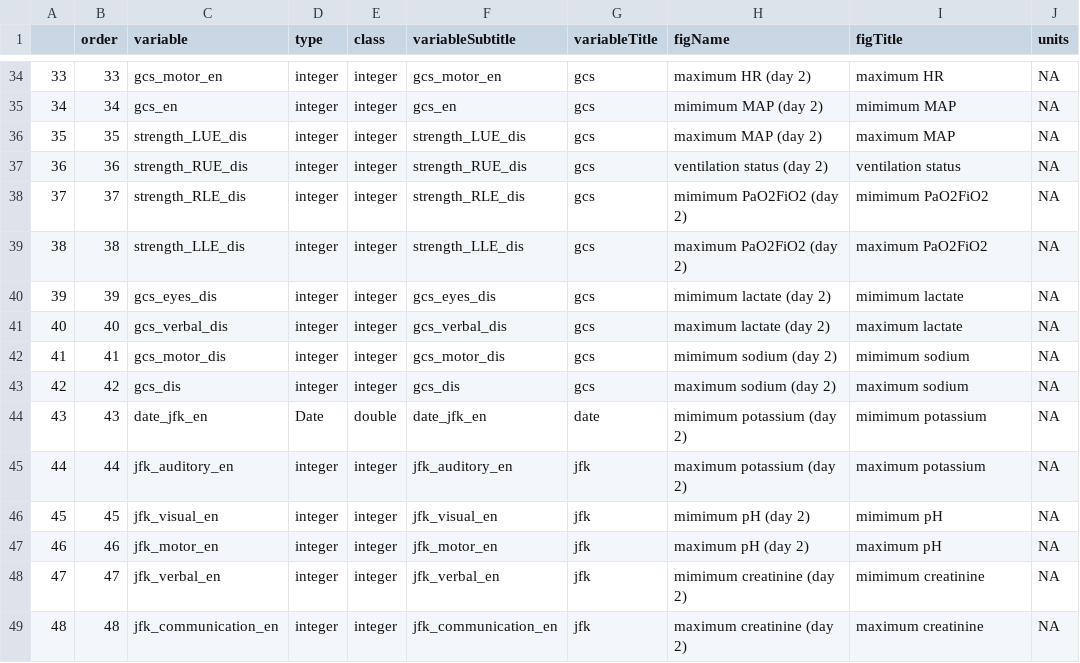
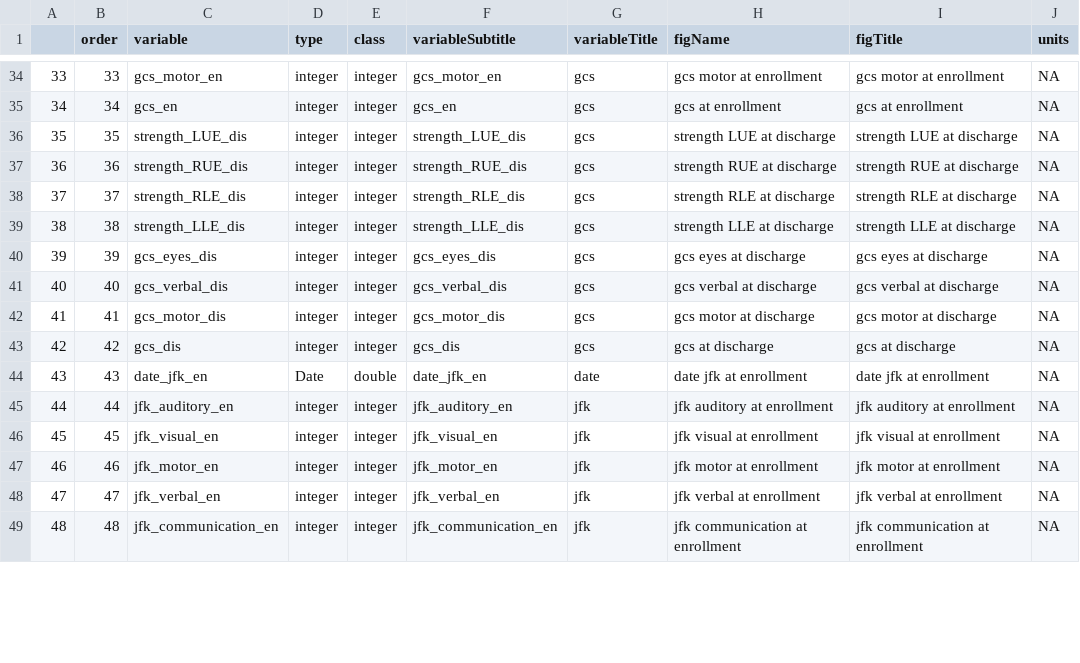
Before and after one commit to sbhattacharyay/nims, a CSV file: clinical_data/clinicalVariableList.csv, drawn as a sheet; only a part is shown, gaps mark what is left out; the diff covers the shown part only.

```diff
--- a/clinical_data/clinicalVariableList.csv
+++ b/clinical_data/clinicalVariableList.csv
@@ -34,16 +34,16 @@
-"33",33,"gcs_motor_en","integer","integer","gcs_motor_en","gcs","maximum HR (day 2)","maximum HR",NA
-"34",34,"gcs_en","integer","integer","gcs_en","gcs","mimimum MAP (day 2)","mimimum MAP",NA
-"35",35,"strength_LUE_dis","integer","integer","strength_LUE_dis","gcs","maximum MAP (day 2)","maximum MAP",NA
-"36",36,"strength_RUE_dis","integer","integer","strength_RUE_dis","gcs","ventilation status (day 2)","ventilation status",NA
-"37",37,"strength_RLE_dis","integer","integer","strength_RLE_dis","gcs","mimimum PaO2FiO2 (day 2)","mimimum PaO2FiO2",NA
-"38",38,"strength_LLE_dis","integer","integer","strength_LLE_dis","gcs","maximum PaO2FiO2 (day 2)","maximum PaO2FiO2",NA
-"39",39,"gcs_eyes_dis","integer","integer","gcs_eyes_dis","gcs","mimimum lactate (day 2)","mimimum lactate",NA
-"40",40,"gcs_verbal_dis","integer","integer","gcs_verbal_dis","gcs","maximum lactate (day 2)","maximum lactate",NA
-"41",41,"gcs_motor_dis","integer","integer","gcs_motor_dis","gcs","mimimum sodium (day 2)","mimimum sodium",NA
-"42",42,"gcs_dis","integer","integer","gcs_dis","gcs","maximum sodium (day 2)","maximum sodium",NA
-"43",43,"date_jfk_en","Date","double","date_jfk_en","date","mimimum potassium (day 2)","mimimum potassium",NA
-"44",44,"jfk_auditory_en","integer","integer","jfk_auditory_en","jfk","maximum potassium (day 2)","maximum potassium",NA
-"45",45,"jfk_visual_en","integer","integer","jfk_visual_en","jfk","mimimum pH (day 2)","mimimum pH",NA
-"46",46,"jfk_motor_en","integer","integer","jfk_motor_en","jfk","maximum pH (day 2)","maximum pH",NA
-"47",47,"jfk_verbal_en","integer","integer","jfk_verbal_en","jfk","mimimum creatinine (day 2)","mimimum creatinine",NA
-"48",48,"jfk_communication_en","integer","integer","jfk_communication_en","jfk","maximum creatinine (day 2)","maximum creatinine",NA
+"33",33,"gcs_motor_en","integer","integer","gcs_motor_en","gcs","gcs motor at enrollment","gcs motor at enrollment",NA
+"34",34,"gcs_en","integer","integer","gcs_en","gcs","gcs at enrollment","gcs at enrollment",NA
+"35",35,"strength_LUE_dis","integer","integer","strength_LUE_dis","gcs","strength LUE at discharge","strength LUE at discharge",NA
+"36",36,"strength_RUE_dis","integer","integer","strength_RUE_dis","gcs","strength RUE at discharge","strength RUE at discharge",NA
+"37",37,"strength_RLE_dis","integer","integer","strength_RLE_dis","gcs","strength RLE at discharge","strength RLE at discharge",NA
+"38",38,"strength_LLE_dis","integer","integer","strength_LLE_dis","gcs","strength LLE at discharge","strength LLE at discharge",NA
+"39",39,"gcs_eyes_dis","integer","integer","gcs_eyes_dis","gcs","gcs eyes at discharge","gcs eyes at discharge",NA
+"40",40,"gcs_verbal_dis","integer","integer","gcs_verbal_dis","gcs","gcs verbal at discharge","gcs verbal at discharge",NA
+"41",41,"gcs_motor_dis","integer","integer","gcs_motor_dis","gcs","gcs motor at discharge","gcs motor at discharge",NA
+"42",42,"gcs_dis","integer","integer","gcs_dis","gcs","gcs at discharge","gcs at discharge",NA
+"43",43,"date_jfk_en","Date","double","date_jfk_en","date","date jfk at enrollment","date jfk at enrollment",NA
+"44",44,"jfk_auditory_en","integer","integer","jfk_auditory_en","jfk","jfk auditory at enrollment","jfk auditory at enrollment",NA
+"45",45,"jfk_visual_en","integer","integer","jfk_visual_en","jfk","jfk visual at enrollment","jfk visual at enrollment",NA
+"46",46,"jfk_motor_en","integer","integer","jfk_motor_en","jfk","jfk motor at enrollment","jfk motor at enrollment",NA
+"47",47,"jfk_verbal_en","integer","integer","jfk_verbal_en","jfk","jfk verbal at enrollment","jfk verbal at enrollment",NA
+"48",48,"jfk_communication_en","integer","integer","jfk_communication_en","jfk","jfk communication at enrollment","jfk communication at enrollment",NA
```
Also changed, not shown: 115 edited cells elsewhere in this file, 18 other files.
